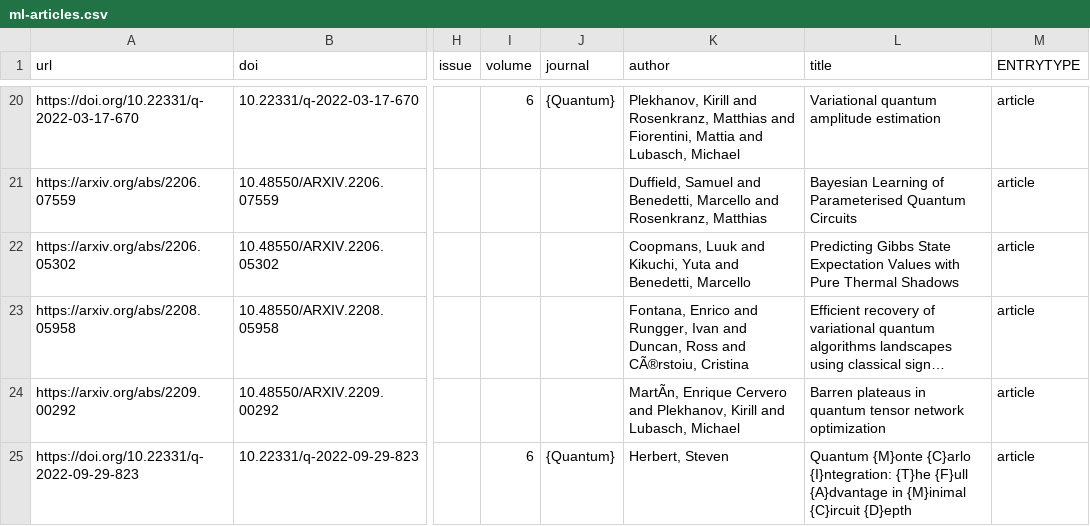
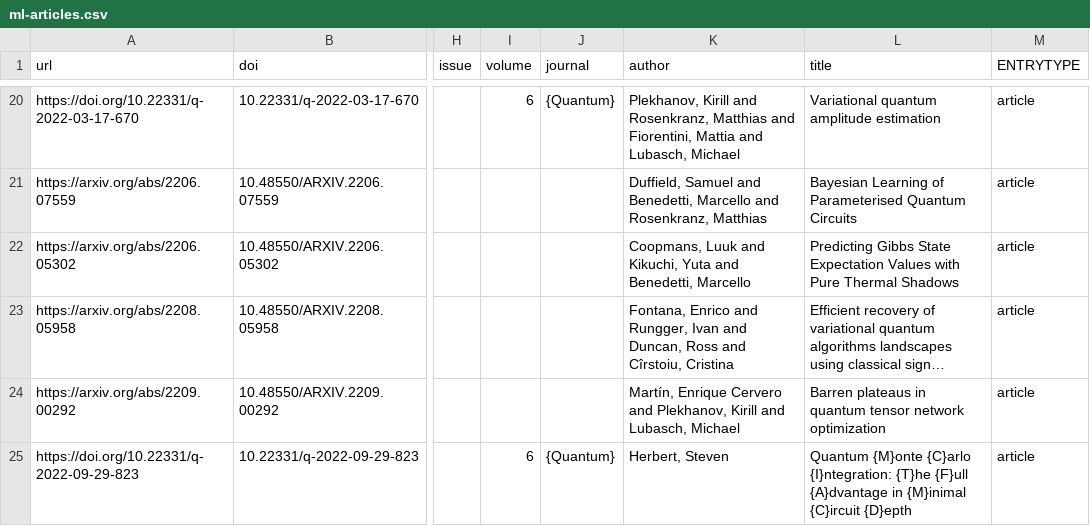
Before and after one commit to CQCL/quantinuum-publications, a CSV file: csv/ml-articles.csv, drawn as a sheet; only a part is shown, gaps mark what is left out; long unchanged cells end in …; the diff names each change by its address in the sheet, - before the commit and + after, or states it on an @@ line.

```diff
--- a/csv/ml-articles.csv
+++ b/csv/ml-articles.csv
-K23 (author): …Ross and CÃ®rstoiu, Cristina
+K23 (author): …Ross and Cîrstoiu, Cristina
-K24 (author): MartÃn, Enrique Cervero…
+K24 (author): Martín, Enrique Cervero…
```
Also changed, not shown: csv/hardware-articles.csv, csv/qermit-articles.csv, 4 other files.
